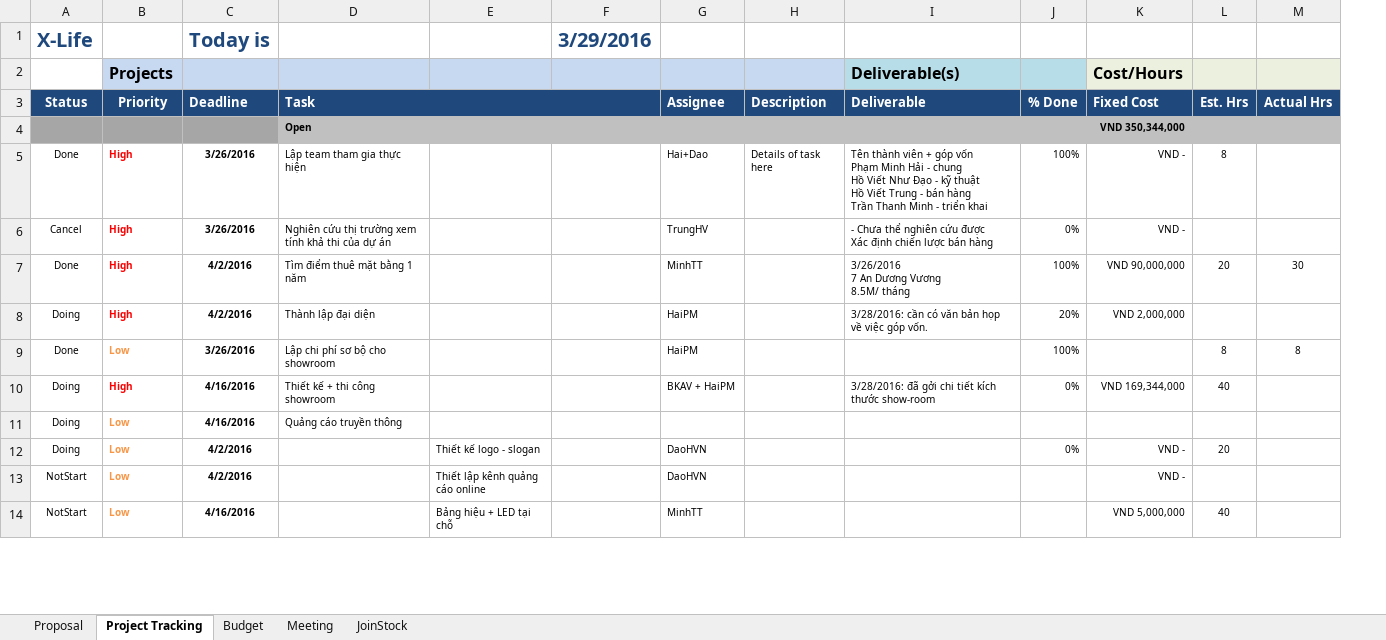
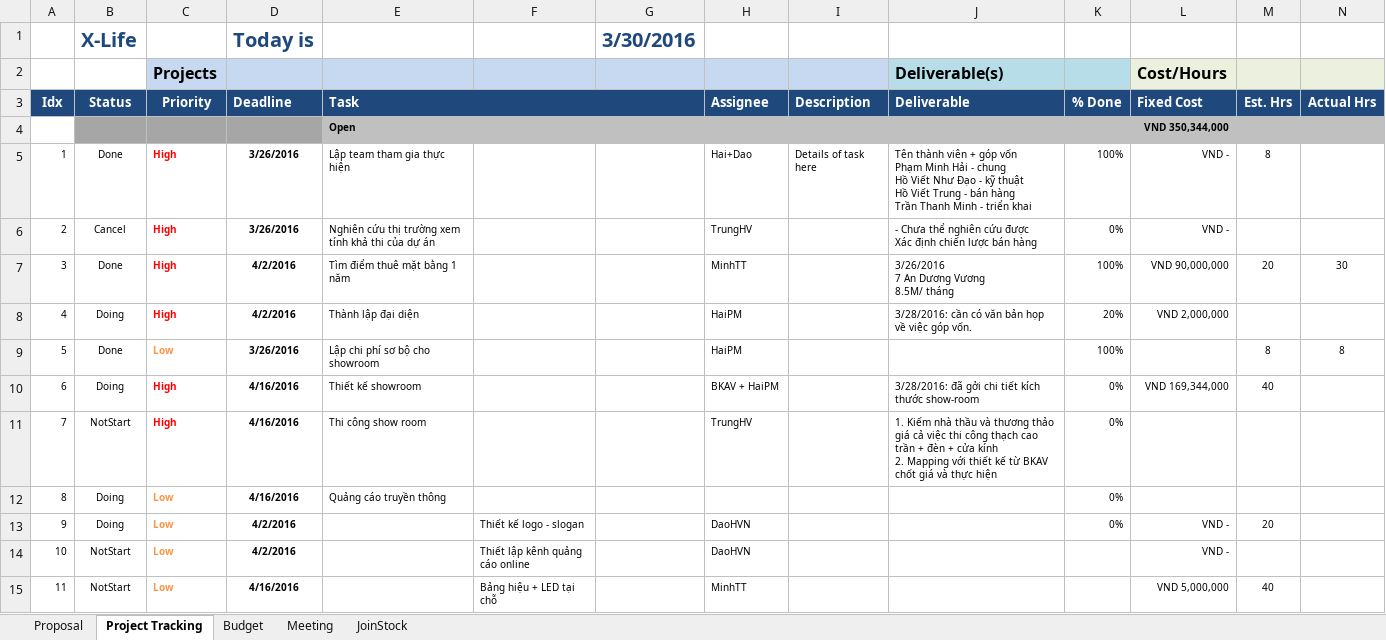
Before and after one commit to phamminhhai8x/X-Life, an Excel workbook: WIP/Plans/X-Life_Proposal.xlsx, sheet Project Tracking, drawn as a sheet; only a part is shown; values as stored, in another font and other column widths than the file's, no borders; conditional formats not drawn; addresses are those after the commit; ↵ is a line break in a cell; the diff names each change by its address in the sheet, - before the commit and + after, or states it on an @@ line.

Commit message:
update plan status, add sample nghien cuu thiet bi

```diff
--- a/WIP/Plans/X-Life_Proposal.xlsx (sheet Project Tracking)
+++ b/WIP/Plans/X-Life_Proposal.xlsx (sheet Project Tracking)
+column A (Idx), rows 5-10: 1 | 2 | 3 | 4 | 5 | 6; rows 12-15: 8 | 9 | 10 | 11
-G1: 3/29/2016
+G1: 3/30/2016
-E10 (Task): Thiết kế + thi công showroom
+E10 (Task): Thiết kế showroom
+row 11: 7 | NotStart | High | 4/16/2016 | Thi công show room |  |  | TrungHV |  | 1. Kiếm nhà thầu và thương thảo giá cả việc thi công thạch cao trần + đèn + cửa kính ↵ 2. Mapping với thiết kế từ BKAV chốt giá và thực hiện | 0%
-K12 (% Done): (empty)
+K12 (% Done): 0%
```
Also changed, not shown: sheet Meeting, formulas that keep their value, 1 other file.
